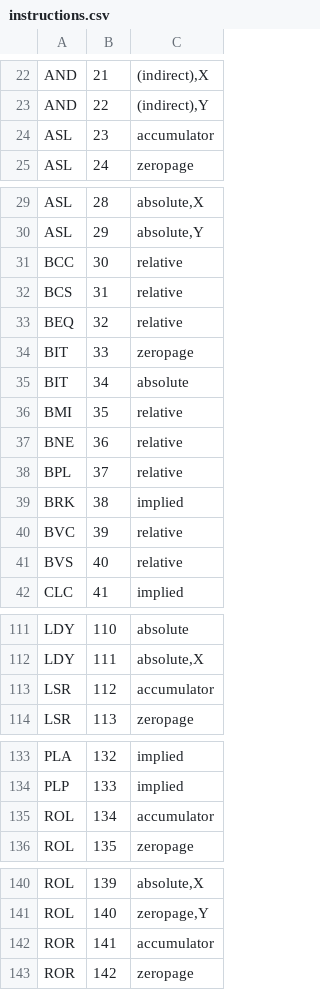
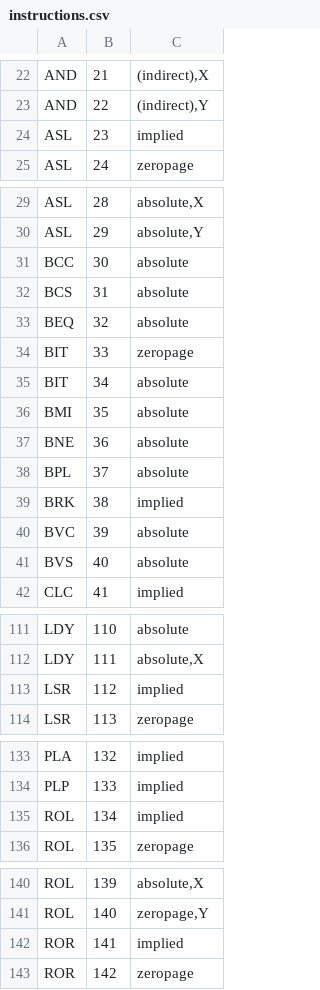
Before and after one commit to tanayvsoni/asm-computer-inprogress, a CSV file: assembler/instructions.csv, drawn as a sheet; only a part is shown, gaps mark what is left out.

Commit message:
Assembler Done

```diff
--- a/assembler/instructions.csv
+++ b/assembler/instructions.csv
@@ -23,3 +23,3 @@ AND|21|(indirect),X
 AND|22|(indirect),Y
-ASL|23|accumulator
+ASL|23|implied
 ASL|24|zeropage
@@ -30,13 +30,13 @@ ASL|28|absolute,X
 ASL|29|absolute,Y
-BCC|30|relative
-BCS|31|relative
-BEQ|32|relative
+BCC|30|absolute
+BCS|31|absolute
+BEQ|32|absolute
 BIT|33|zeropage
 BIT|34|absolute
-BMI|35|relative
-BNE|36|relative
-BPL|37|relative
+BMI|35|absolute
+BNE|36|absolute
+BPL|37|absolute
 BRK|38|implied
-BVC|39|relative
-BVS|40|relative
+BVC|39|absolute
+BVS|40|absolute
 CLC|41|implied
@@ -112,3 +112,3 @@ LDY|110|absolute
 LDY|111|absolute,X
-LSR|112|accumulator
+LSR|112|implied
 LSR|113|zeropage
@@ -134,3 +134,3 @@ PLA|132|implied
 PLP|133|implied
-ROL|134|accumulator
+ROL|134|implied
 ROL|135|zeropage
@@ -141,3 +141,3 @@ ROL|139|absolute,X
 ROL|140|zeropage,Y
-ROR|141|accumulator
+ROR|141|implied
 ROR|142|zeropage
```
Also changed, not shown: 8 other files.
